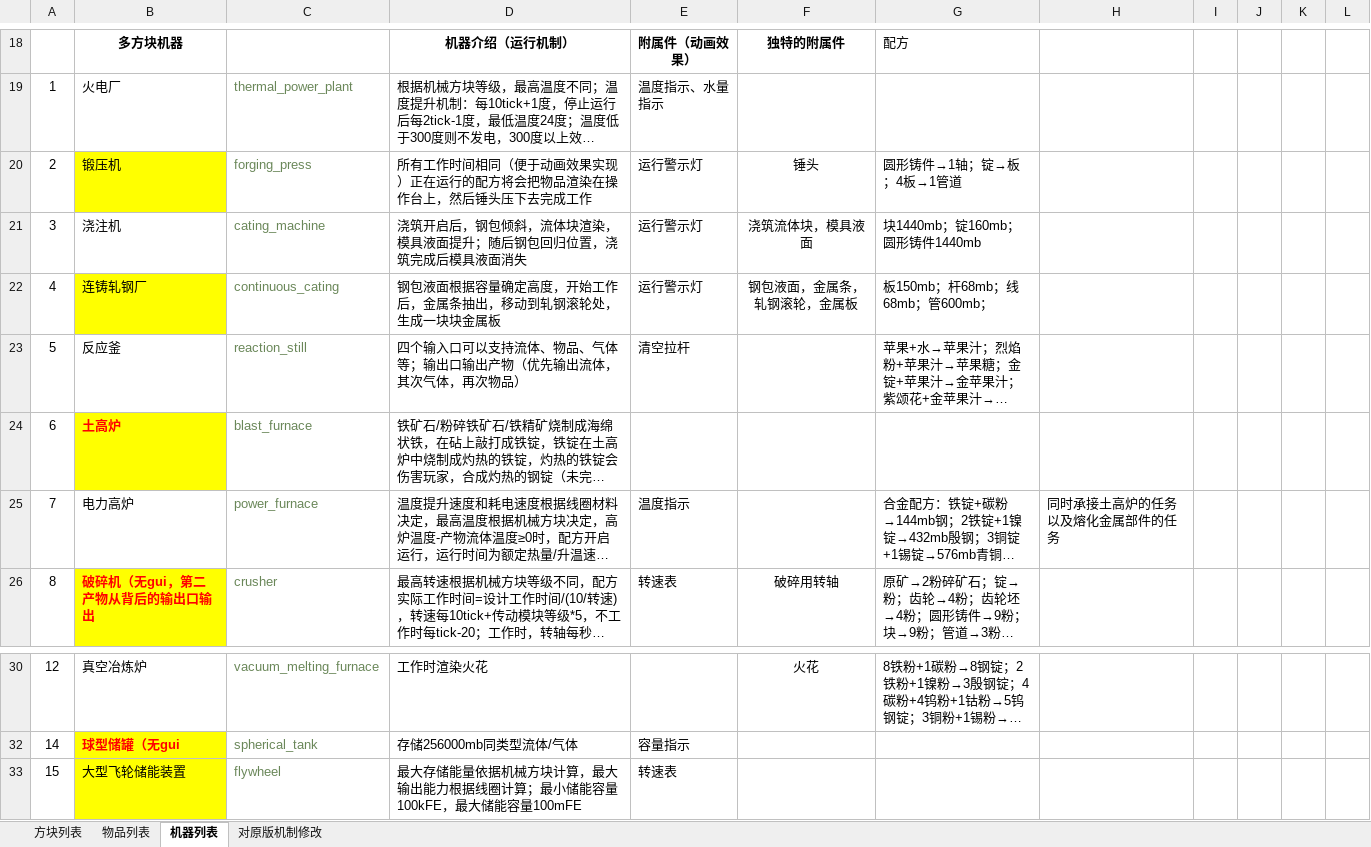
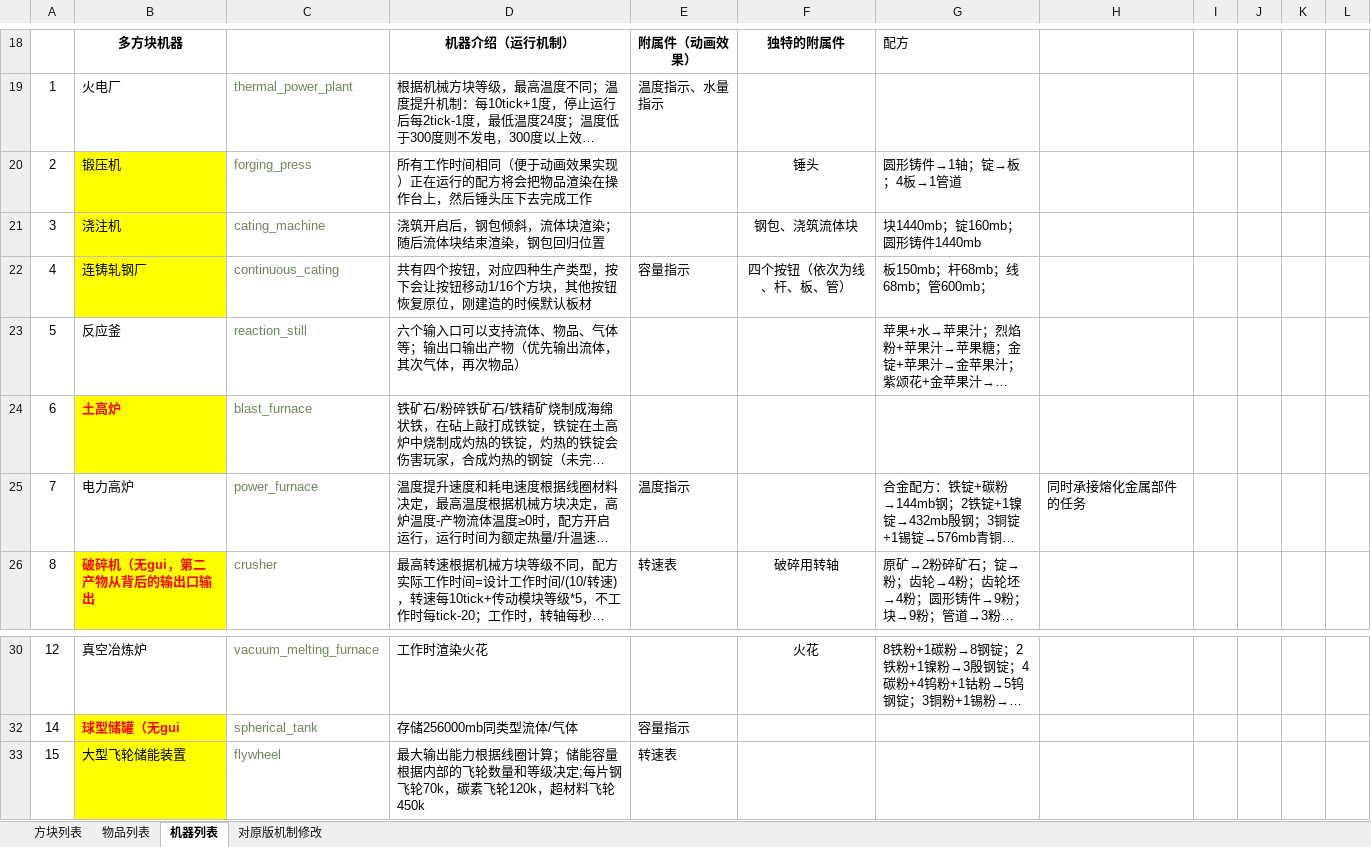
Before and after one commit to M-F-R-F/micro_machinery, an Excel workbook: 参考/资料/企划20200806.xlsx, sheet 机器列表, drawn as a sheet; only a part is shown, gaps mark what is left out; long unchanged cells end in …; values as stored, in another font and other column widths than the file's, no borders; the diff names each change by its address in the sheet, - before the commit and + after, or states it on an @@ line.

Commit message:
2021.3.27 17.26 for 企划

```diff
--- a/参考/资料/企划20200806.xlsx (sheet 机器列表)
+++ b/参考/资料/企划20200806.xlsx (sheet 机器列表)
-E20:E21: 运行警示灯
+E20:E21: (empty)
-B21 fill: none
+B21 fill: #FFFF00
-D21: 浇筑开启后，钢包倾斜，流体块渲染，模具液面提升；随后钢包回归位置，浇筑完成后模具液面消失
+D21: 浇筑开启后，钢包倾斜，流体块渲染；随后流体块结束渲染，钢包回归位置
-F21: 浇筑流体块，模具液面
+F21: 钢包、浇筑流体块
-D22: 钢包液面根据容量确定高度，开始工作后，金属条抽出，移动到轧钢滚轮处，生成一块块金属板
+D22: 共有四个按钮，对应四种生产类型，按下会让按钮移动1/16个方块，其他按钮恢复原位，刚建造的时候默认板材
-E22: 运行警示灯
+E22: 容量指示
-F22: 钢包液面，金属条，轧钢滚轮，金属板
+F22: 四个按钮（依次为线、杆、板、管）
-D23: 四个输入口可以支持流体、物品、气体等；输出口输出产物（优先输出流体，其次气体，再次物品）
+D23: 六个输入口可以支持流体、物品、气体等；输出口输出产物（优先输出流体，其次气体，再次物品）
-E23: 清空拉杆
+E23: (empty)
-H25: 同时承接土高炉的任务以及熔化金属部件的任务
+H25: 同时承接熔化金属部件的任务
-D33: 最大存储能量依据机械方块计算，最大输出能力根据线圈计算；最小储能容量100kFE，最大储能容量100mFE
+D33: 最大输出能力根据线圈计算；储能容量根据内部的飞轮数量和等级决定;每片钢飞轮70k，碳素飞轮120k，超材料飞轮450k
```
Also changed, not shown: sheet 物品列表.
